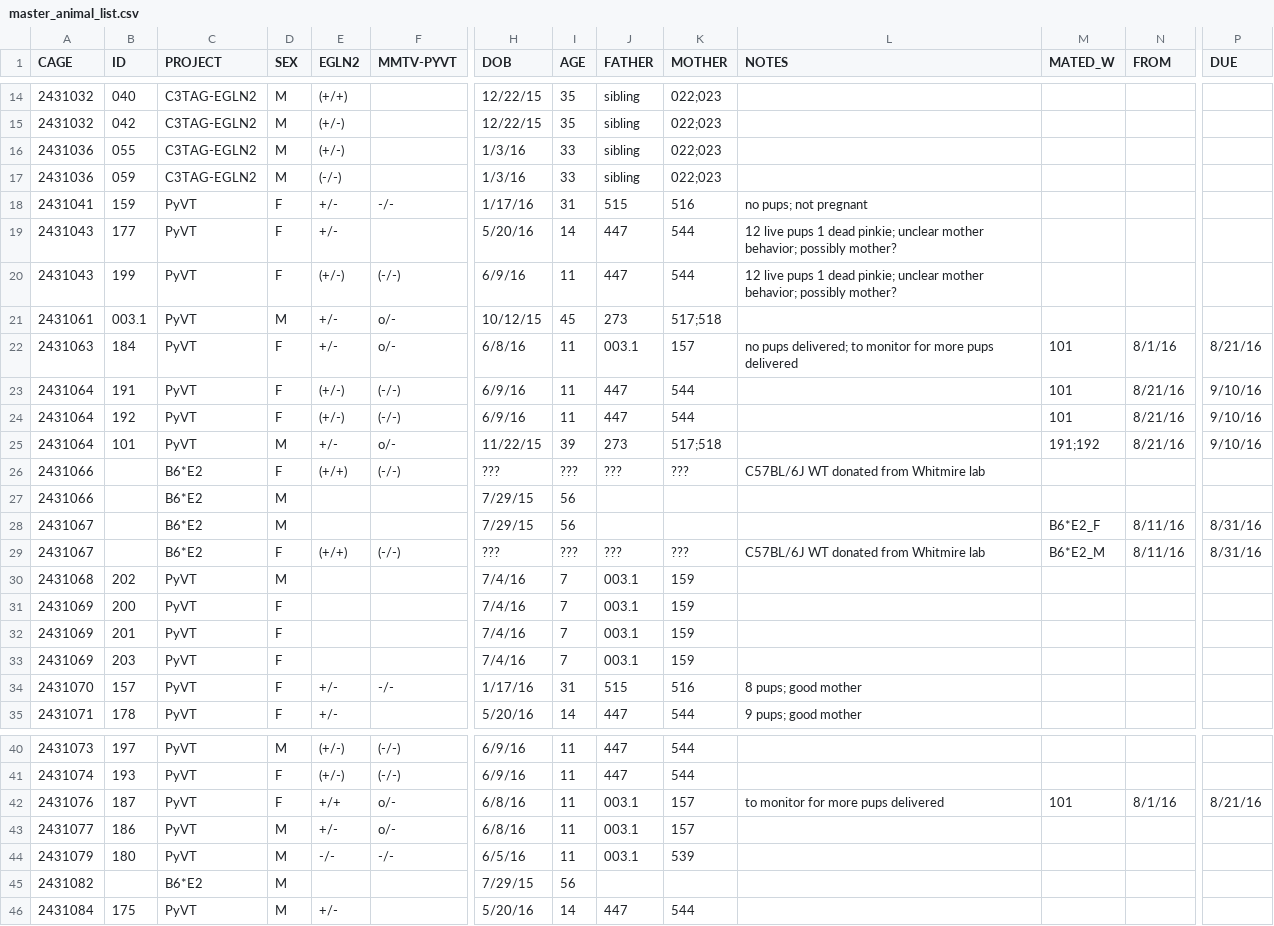
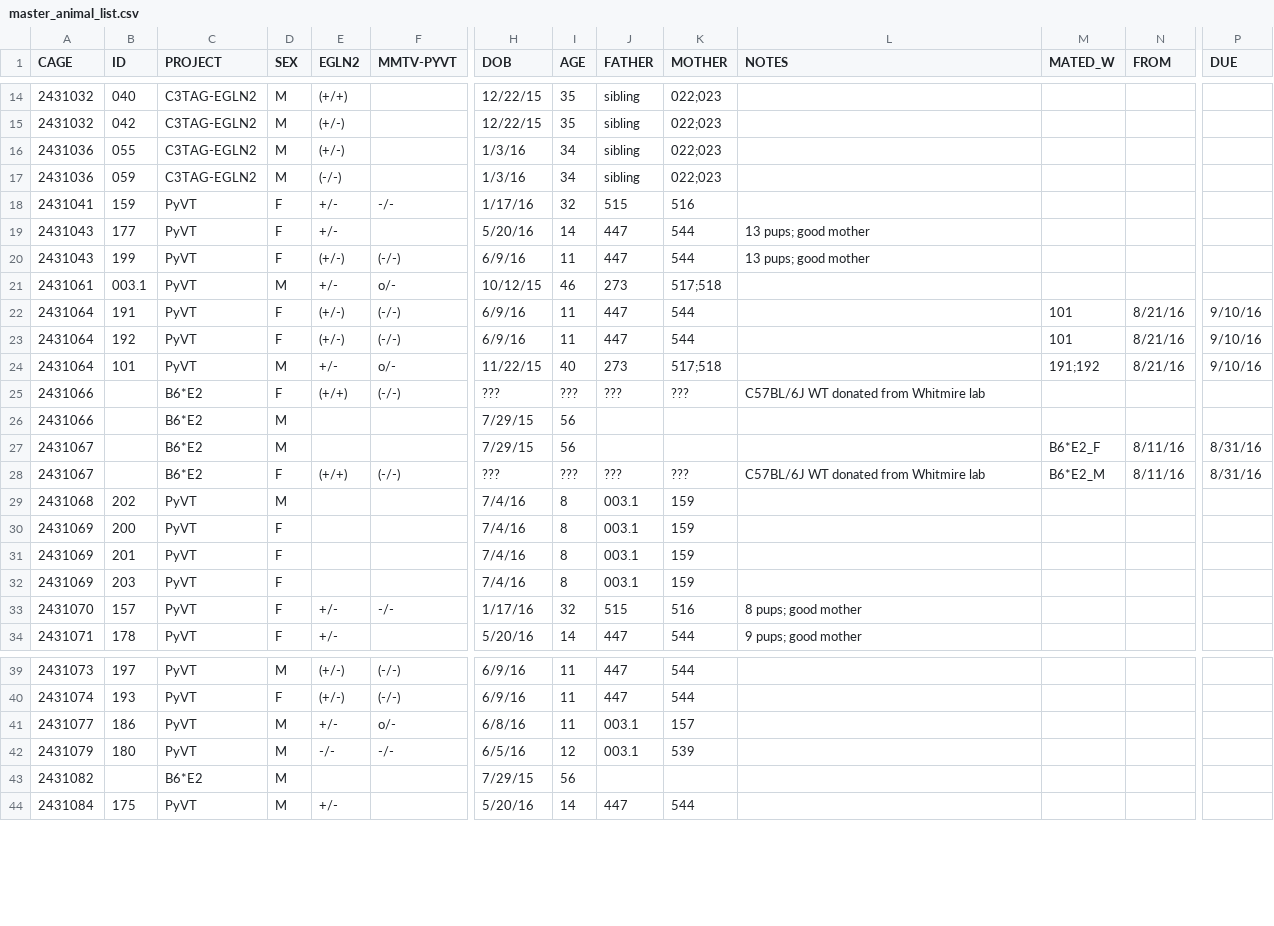
Before and after one commit to qzhanglab/animal_tracking, a CSV file: master_animal_list.csv, drawn as a sheet; only a part is shown, gaps mark what is left out; removed rows and columns are numbered as before the commit, all else as after; rows hold the shown columns only; the diff covers the shown part only; the diff names each change by its address in the sheet, - before the commit and + after, or states it on an @@ line.

```diff
--- a/master_animal_list.csv
+++ b/master_animal_list.csv
-I16:I17 (AGE): 33
+I16:I17 (AGE): 34
-I18 (AGE): 31
+I18 (AGE): 32
-L18 (NOTES): no pups; not pregnant
+L18 (NOTES): (empty)
-L19:L20 (NOTES): 12 live pups 1 dead pinkie; unclear mother behavior; possibly mother?
+L19:L20 (NOTES): 13 pups; good mother
-I21 (AGE): 45
+I21 (AGE): 46
-row 22: 2431063 | 184 | PyVT | F | +/- | o/- | 6/8/16 | 11 | 003.1 | 157 | no pups delivered; to monitor for more pups delivered | 101 | 8/1/16 | 8/21/16
-I24 (AGE): 39
+I24 (AGE): 40
-I29:I32 (AGE): 7
+I29:I32 (AGE): 8
-I33 (AGE): 31
+I33 (AGE): 32
-row 42: 2431076 | 187 | PyVT | F | +/+ | o/- | 6/8/16 | 11 | 003.1 | 157 | to monitor for more pups delivered | 101 | 8/1/16 | 8/21/16
-I42 (AGE): 11
+I42 (AGE): 12
```
Also changed, not shown: 3 edited cells elsewhere in this file, sac_archive.csv.
